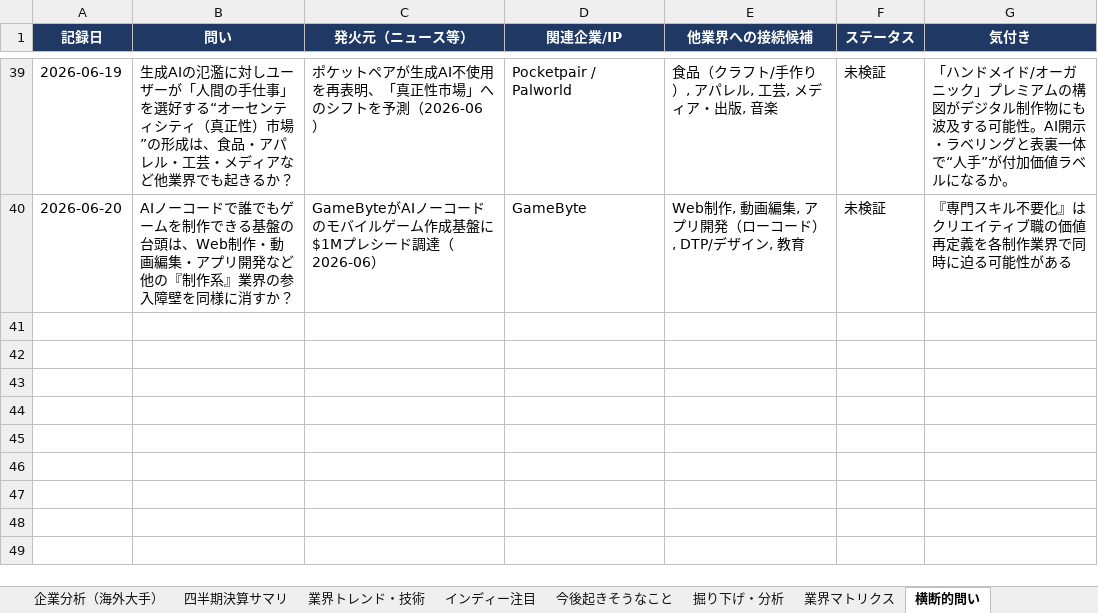
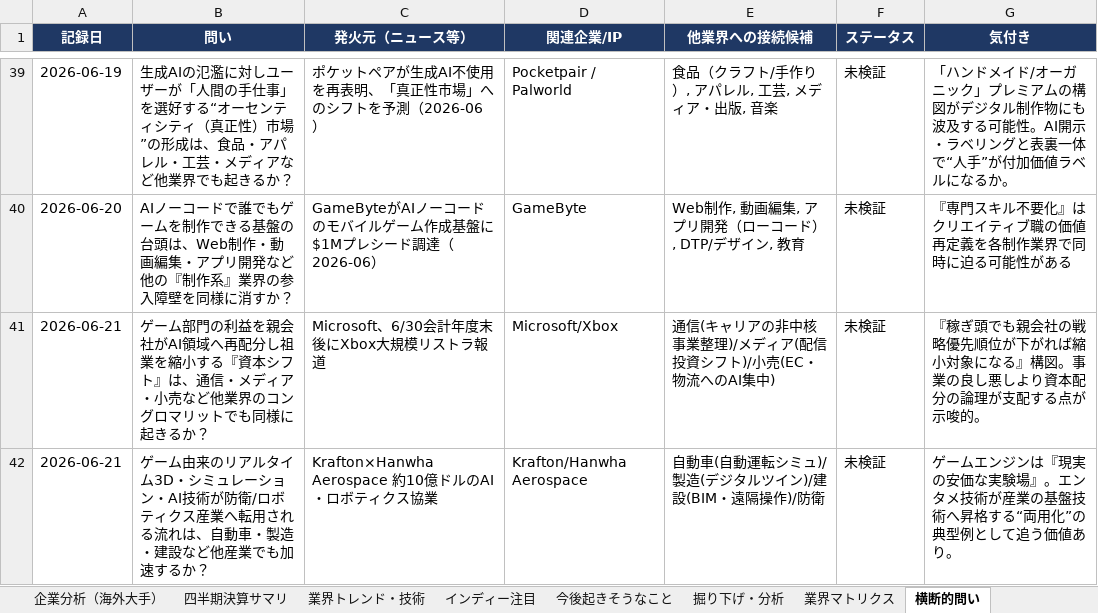
Before and after one commit to norimichitakesue2/game-industry-tracker, an Excel workbook: master/ゲーム業界・時事情報収集.xlsx, sheet 横断的問い, drawn as a sheet; only a part is shown, gaps mark what is left out; values as stored, in another font and other column widths than the file's, no borders; the diff names each change by its address in the sheet, - before the commit and + after, or states it on an @@ line.

```diff
--- a/master/ゲーム業界・時事情報収集.xlsx (sheet 横断的問い)
+++ b/master/ゲーム業界・時事情報収集.xlsx (sheet 横断的問い)
+row 41: 2026-06-21 | ゲーム部門の利益を親会社がAI領域へ再配分し祖業を縮小する『資本シフト』は、通信・メディア・小売など他業界のコングロマリットでも同様に起きるか？ | Microsoft、6/30会計年度末後にXbox大規模リストラ報道 | Microsoft/Xbox | 通信(キャリアの非中核事業整理)/メディア(配信投資シフト)/小売(EC・物流へのAI集中) | 未検証 | 『稼ぎ頭でも親会社の戦略優先順位が下がれば縮小対象になる』構図。事業の良し悪しより資本配分の論理が支配する点が示唆的。
+row 42: 2026-06-21 | ゲーム由来のリアルタイム3D・シミュレーション・AI技術が防衛/ロボティクス産業へ転用される流れは、自動車・製造・建設など他産業でも加速するか？ | Krafton×Hanwha Aerospace 約10億ドルのAI・ロボティクス協業 | Krafton/Hanwha Aerospace | 自動車(自動運転シミュ)/製造(デジタルツイン)/建設(BIM・遠隔操作)/防衛 | 未検証 | ゲームエンジンは『現実の安価な実験場』。エンタメ技術が産業の基盤技術へ昇格する“両用化”の典型例として追う価値あり。
```
Also changed, not shown: sheet 日次ニュース, 30 other files.
